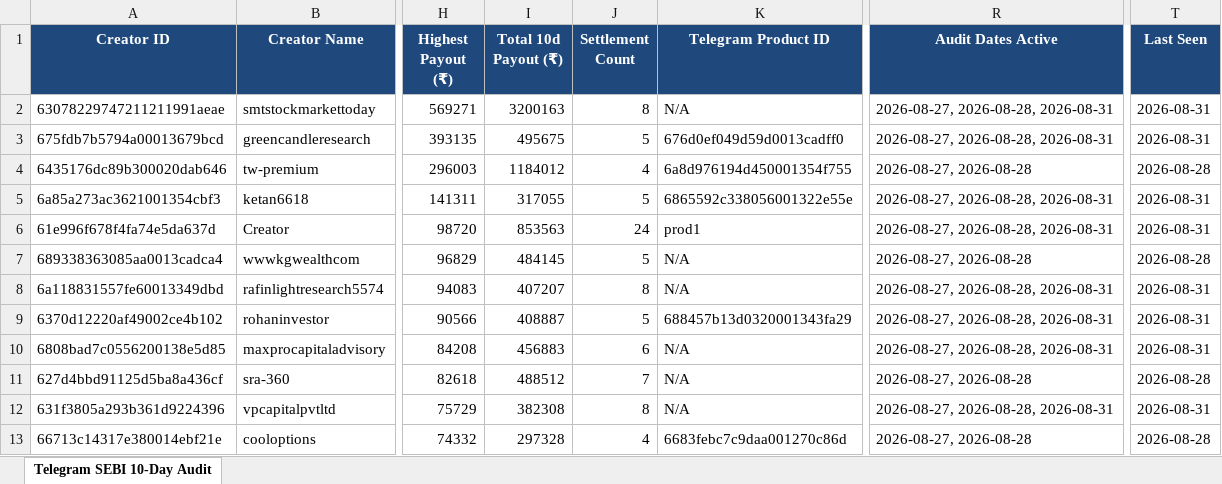
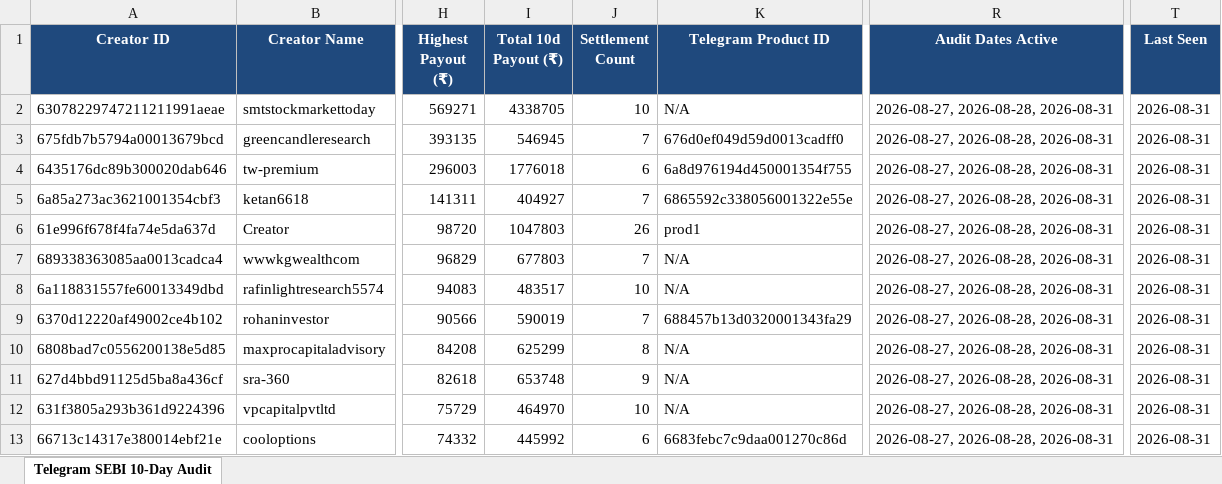
Before and after one commit to mohitkr04/cosmofeed_settlement, an Excel workbook: reports/telegram_sebi_10day_report.xlsx, sheet Telegram SEBI 10-Day Audit, drawn as a sheet; only a part is shown, gaps mark what is left out; values as stored, in another font and other column widths than the file's, no borders; the diff covers the shown part only; the diff names each change by its address in the sheet, - before the commit and + after, or states it on an @@ line.

```diff
--- a/reports/telegram_sebi_10day_report.xlsx (sheet Telegram SEBI 10-Day Audit)
+++ b/reports/telegram_sebi_10day_report.xlsx (sheet Telegram SEBI 10-Day Audit)
-I2 (Total 10d Payout (₹)): 3200163
+I2 (Total 10d Payout (₹)): 4338705
-J2 (Settlement Count): 8
+J2 (Settlement Count): 10
-I3 (Total 10d Payout (₹)): 495675
+I3 (Total 10d Payout (₹)): 546945
-J3 (Settlement Count): 5
+J3 (Settlement Count): 7
-I4 (Total 10d Payout (₹)): 1184012
+I4 (Total 10d Payout (₹)): 1776018
-J4 (Settlement Count): 4
+J4 (Settlement Count): 6
-R4 (Audit Dates Active): 2026-08-27, 2026-08-28
+R4 (Audit Dates Active): 2026-08-27, 2026-08-28, 2026-08-31
-T4 (Last Seen): 2026-08-28
+T4 (Last Seen): 2026-08-31
-I5 (Total 10d Payout (₹)): 317055
+I5 (Total 10d Payout (₹)): 404927
-J5 (Settlement Count): 5
+J5 (Settlement Count): 7
-I6 (Total 10d Payout (₹)): 853563
+I6 (Total 10d Payout (₹)): 1047803
-J6 (Settlement Count): 24
+J6 (Settlement Count): 26
-I7 (Total 10d Payout (₹)): 484145
+I7 (Total 10d Payout (₹)): 677803
-J7 (Settlement Count): 5
+J7 (Settlement Count): 7
-R7 (Audit Dates Active): 2026-08-27, 2026-08-28
+R7 (Audit Dates Active): 2026-08-27, 2026-08-28, 2026-08-31
-T7 (Last Seen): 2026-08-28
+T7 (Last Seen): 2026-08-31
-I8 (Total 10d Payout (₹)): 407207
+I8 (Total 10d Payout (₹)): 483517
-J8 (Settlement Count): 8
+J8 (Settlement Count): 10
-I9 (Total 10d Payout (₹)): 408887
+I9 (Total 10d Payout (₹)): 590019
-J9 (Settlement Count): 5
+J9 (Settlement Count): 7
-I10 (Total 10d Payout (₹)): 456883
+I10 (Total 10d Payout (₹)): 625299
-J10 (Settlement Count): 6
+J10 (Settlement Count): 8
-I11 (Total 10d Payout (₹)): 488512
+I11 (Total 10d Payout (₹)): 653748
-J11 (Settlement Count): 7
+J11 (Settlement Count): 9
-R11 (Audit Dates Active): 2026-08-27, 2026-08-28
+R11 (Audit Dates Active): 2026-08-27, 2026-08-28, 2026-08-31
-T11 (Last Seen): 2026-08-28
+T11 (Last Seen): 2026-08-31
-I12 (Total 10d Payout (₹)): 382308
+I12 (Total 10d Payout (₹)): 464970
-J12 (Settlement Count): 8
+J12 (Settlement Count): 10
-I13 (Total 10d Payout (₹)): 297328
+I13 (Total 10d Payout (₹)): 445992
-J13 (Settlement Count): 4
+J13 (Settlement Count): 6
-R13 (Audit Dates Active): 2026-08-27, 2026-08-28
+R13 (Audit Dates Active): 2026-08-27, 2026-08-28, 2026-08-31
-T13 (Last Seen): 2026-08-28
+T13 (Last Seen): 2026-08-31
```
Also changed, not shown: 1056 edited cells elsewhere in this sheet, data/non_sebi_creators_cumulative.xlsx, 13 other files.
